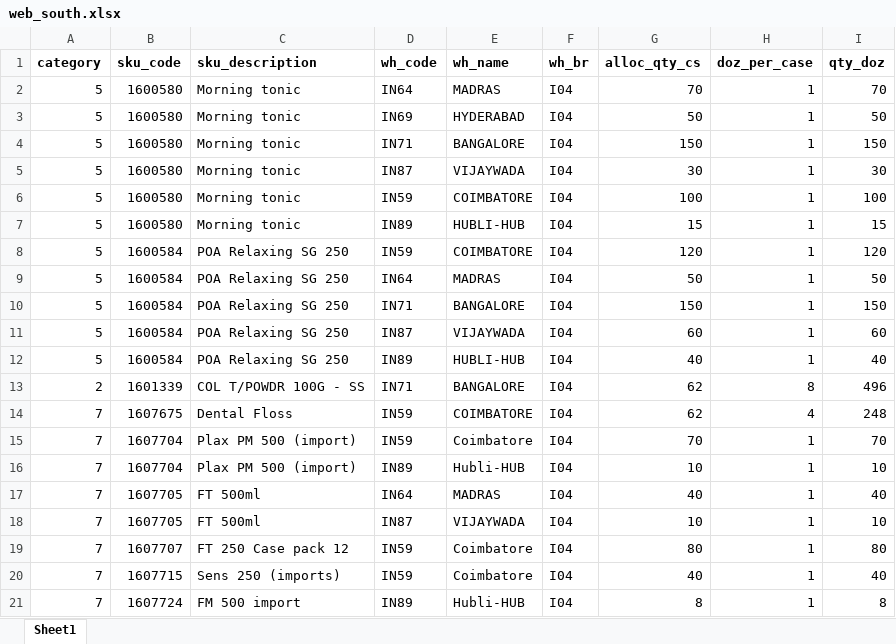
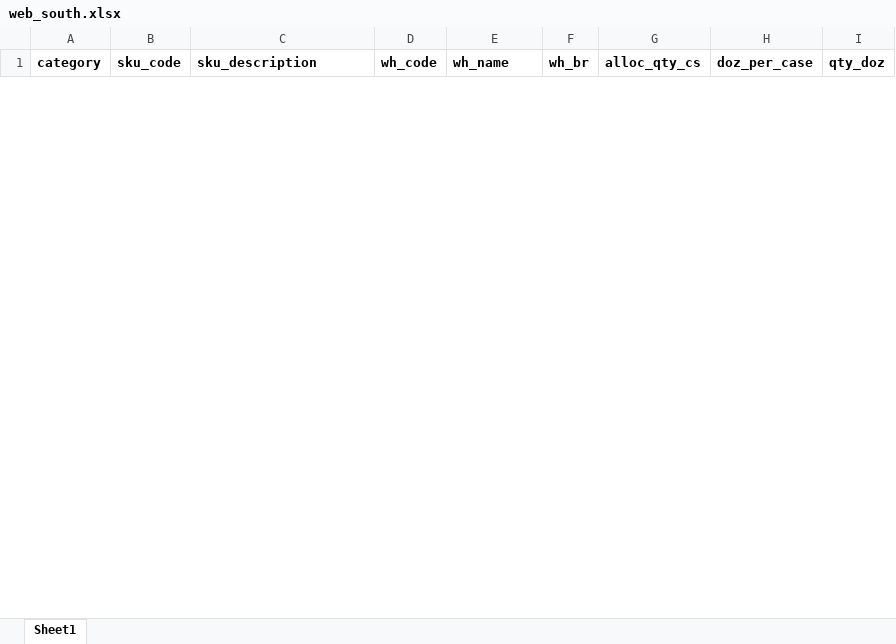
Before and after one commit to bhagyashreephadnis/Stock-Report-Creation, an Excel workbook: report/input/web_south.xlsx, sheet Sheet1, drawn as a sheet; only a part is shown; values as stored, in another font and other column widths than the file's, no borders; removed rows and columns are numbered as before the commit, all else as after; the diff covers the shown part only; the diff names each change by its address in the sheet, - before the commit and + after, or states it on an @@ line.

```diff
--- a/report/input/web_south.xlsx (sheet Sheet1)
+++ b/report/input/web_south.xlsx (sheet Sheet1)
-row 2: 5 | 1600580 | Morning tonic | IN64 | MADRAS | I04 | 70 | 1 | 70
-row 3: 5 | 1600580 | Morning tonic | IN69 | HYDERABAD | I04 | 50 | 1 | 50
-row 4: 5 | 1600580 | Morning tonic | IN71 | BANGALORE | I04 | 150 | 1 | 150
-row 5: 5 | 1600580 | Morning tonic | IN87 | VIJAYWADA | I04 | 30 | 1 | 30
-row 6: 5 | 1600580 | Morning tonic | IN59 | COIMBATORE | I04 | 100 | 1 | 100
-row 7: 5 | 1600580 | Morning tonic | IN89 | HUBLI-HUB | I04 | 15 | 1 | 15
-row 8: 5 | 1600584 | POA Relaxing SG 250 | IN59 | COIMBATORE | I04 | 120 | 1 | 120
-row 9: 5 | 1600584 | POA Relaxing SG 250 | IN64 | MADRAS | I04 | 50 | 1 | 50
-row 10: 5 | 1600584 | POA Relaxing SG 250 | IN71 | BANGALORE | I04 | 150 | 1 | 150
-row 11: 5 | 1600584 | POA Relaxing SG 250 | IN87 | VIJAYWADA | I04 | 60 | 1 | 60
-row 12: 5 | 1600584 | POA Relaxing SG 250 | IN89 | HUBLI-HUB | I04 | 40 | 1 | 40
-row 13: 2 | 1601339 | COL T/POWDR 100G - SS | IN71 | BANGALORE | I04 | 62 | 8 | 496
-row 14: 7 | 1607675 | Dental Floss | IN59 | COIMBATORE | I04 | 62 | 4 | 248
-row 15: 7 | 1607704 | Plax PM 500 (import) | IN59 | Coimbatore | I04 | 70 | 1 | 70
-row 16: 7 | 1607704 | Plax PM 500 (import) | IN89 | Hubli-HUB | I04 | 10 | 1 | 10
-row 17: 7 | 1607705 | FT 500ml | IN64 | MADRAS | I04 | 40 | 1 | 40
-row 18: 7 | 1607705 | FT 500ml | IN87 | VIJAYWADA | I04 | 10 | 1 | 10
-row 19: 7 | 1607707 | FT 250 Case pack 12 | IN59 | Coimbatore | I04 | 80 | 1 | 80
-row 20: 7 | 1607715 | Sens 250 (imports) | IN59 | Coimbatore | I04 | 40 | 1 | 40
-row 21: 7 | 1607724 | FM 500 import | IN89 | Hubli-HUB | I04 | 8 | 1 | 8
```
Also changed, not shown: 1 added row and 129 removed rows elsewhere in this sheet, report/input/pws.xlsx, report/input/web_east.xlsx, 11 other files.
